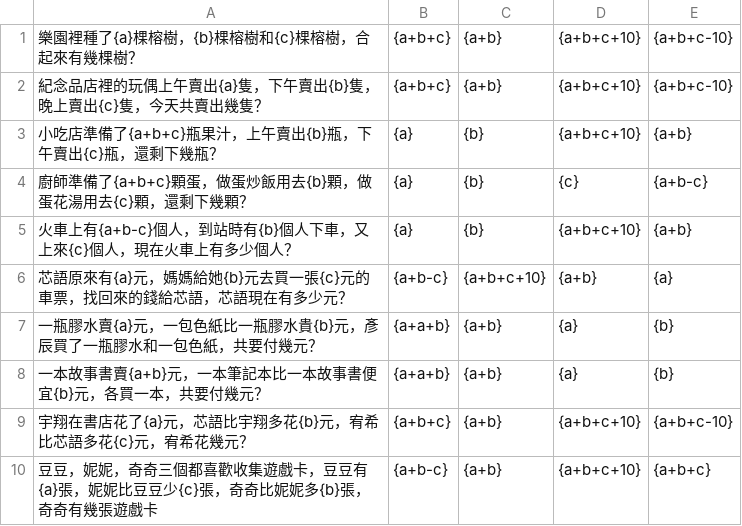
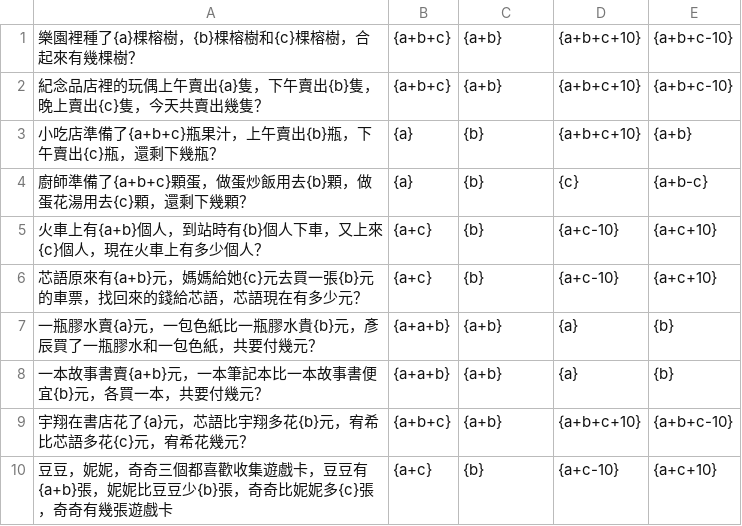
Before and after one commit to chenben514/math_test, a CSV file: data/math_10.csv, drawn as a sheet.

Commit message:
Add files via upload

```diff
--- a/data/math_10.csv
+++ b/data/math_10.csv
@@ -4,4 +4,4 @@
 廚師準備了{a+b+c}顆蛋，做蛋炒飯用去{b}顆，做蛋花湯用去{c}顆，還剩下幾顆？,{a},{b},{c},{a+b-c}
-火車上有{a+b-c}個人，到站時有{b}個人下車，又上來{c}個人，現在火車上有多少個人？,{a},{b},{a+b+c+10},{a+b}
-芯語原來有{a}元，媽媽給她{b}元去買一張{c}元的車票，找回來的錢給芯語，芯語現在有多少元？,{a+b-c},{a+b+c+10},{a+b},{a}
+火車上有{a+b}個人，到站時有{b}個人下車，又上來{c}個人，現在火車上有多少個人？,{a+c},{b},{a+c-10},{a+c+10}
+芯語原來有{a+b}元，媽媽給她{c}元去買一張{b}元的車票，找回來的錢給芯語，芯語現在有多少元？,{a+c},{b},{a+c-10},{a+c+10}
 一瓶膠水賣{a}元，一包色紙比一瓶膠水貴{b}元，彥辰買了一瓶膠水和一包色紙，共要付幾元？,{a+a+b},{a+b},{a},{b}
@@ -9,2 +9,2 @@
 宇翔在書店花了{a}元，芯語比宇翔多花{b}元，宥希比芯語多花{c}元，宥希花幾元？,{a+b+c},{a+b},{a+b+c+10},{a+b+c-10}
-豆豆，妮妮，奇奇三個都喜歡收集遊戲卡，豆豆有{a}張，妮妮比豆豆少{c}張，奇奇比妮妮多{b}張，奇奇有幾張遊戲卡,{a+b-c},{a+b},{a+b+c+10},{a+b+c}
+豆豆，妮妮，奇奇三個都喜歡收集遊戲卡，豆豆有{a+b}張，妮妮比豆豆少{b}張，奇奇比妮妮多{c}張，奇奇有幾張遊戲卡,{a+c},{b},{a+c-10},{a+c+10}
```
